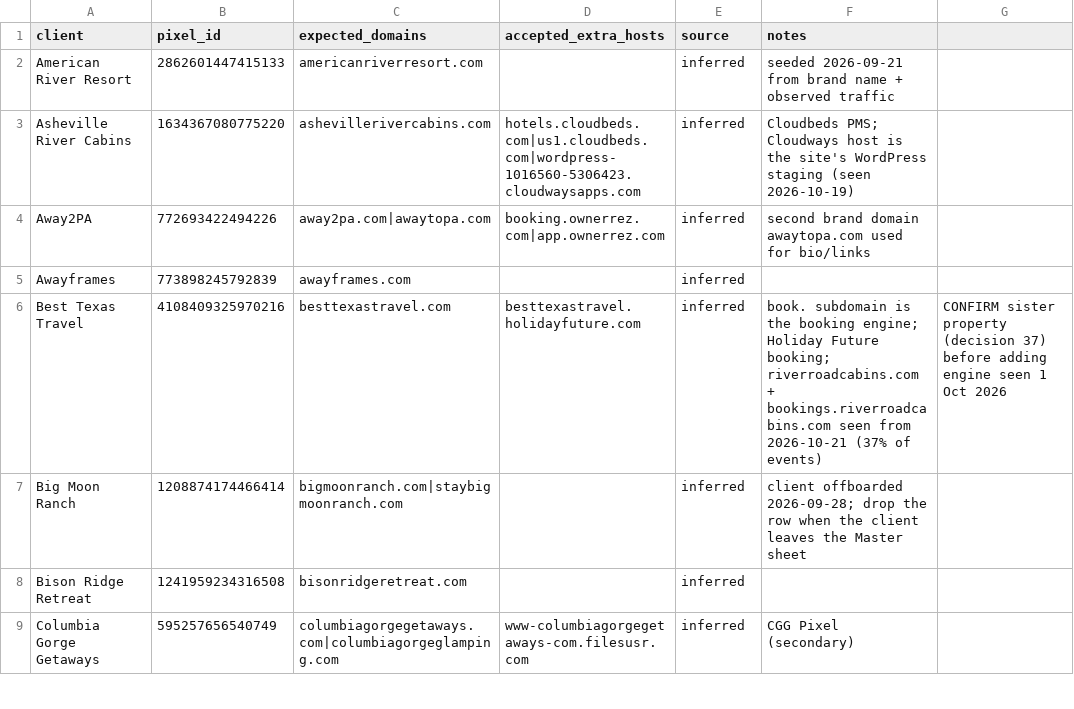
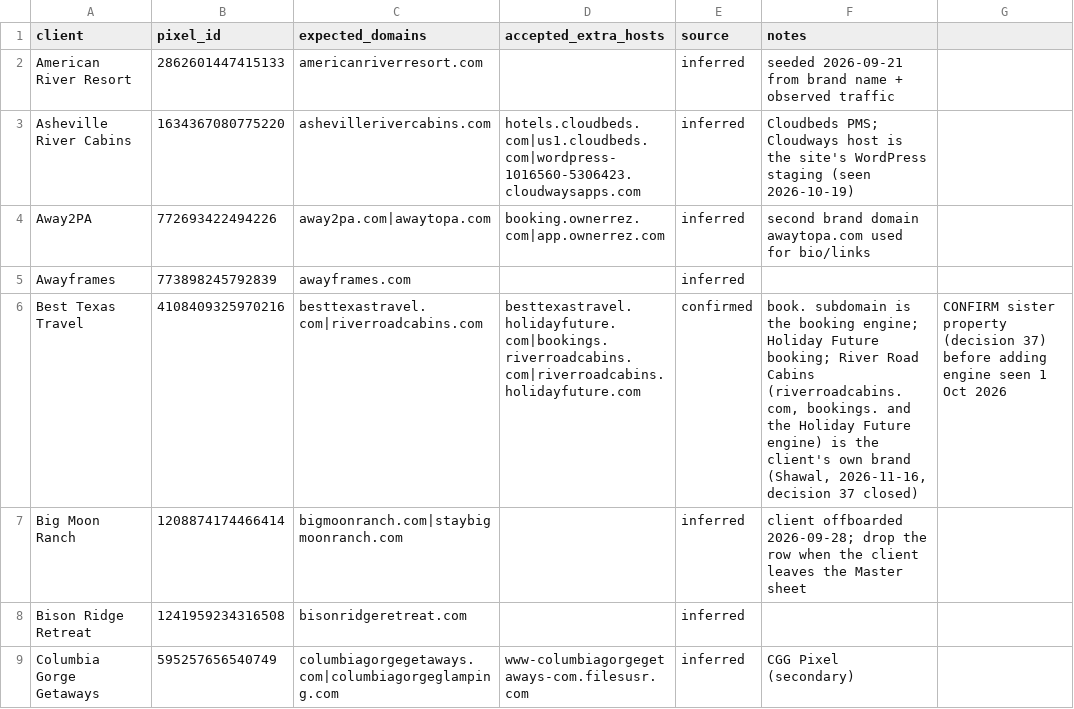
Before and after one commit to hiddengem-webteam/ads-roi-dashboard, a CSV file: weekly/Meta Pixel Reviews/expected-domains.csv, drawn as a sheet; only a part is shown.

```diff
--- a/weekly/Meta Pixel Reviews/expected-domains.csv
+++ b/weekly/Meta Pixel Reviews/expected-domains.csv
@@ -5,3 +5,3 @@ Away2PA,772693422494226,away2pa.com|awaytopa.com,booking.ownerrez.com|app.ownerr
 Awayframes,773898245792839,awayframes.com,,inferred,
-Best Texas Travel,4108409325970216,besttexastravel.com,besttexastravel.holidayfuture.com,inferred,book. subdomain is the booking engine; Holiday Future booking; riverroadcabins.com + bookings.riverroadcabins.com seen from 2026-10-21 (37% of events), CONFIRM sister property (decision 37) before adding engine seen 1 Oct 2026
+Best Texas Travel,4108409325970216,besttexastravel.com|riverroadcabins.com,besttexastravel.holidayfuture.com|bookings.riverroadcabins.com|riverroadcabins.holidayfuture.com,confirmed,"book. subdomain is the booking engine; Holiday Future booking; River Road Cabins (riverroadcabins.com, bookings. and the Holiday Future engine) is the client's own brand (Shawal, 2026-11-16, decision 37 closed)", CONFIRM sister property (decision 37) before adding engine seen 1 Oct 2026
 Big Moon Ranch,1208874174466414,bigmoonranch.com|staybigmoonranch.com,,inferred,client offboarded 2026-09-28; drop the row when the client leaves the Master sheet
```
Also changed, not shown: weekly/Meta Pixel Reviews/Weekly Checks/2026-11-16-pixel-domain-check.csv, 12 other files.
